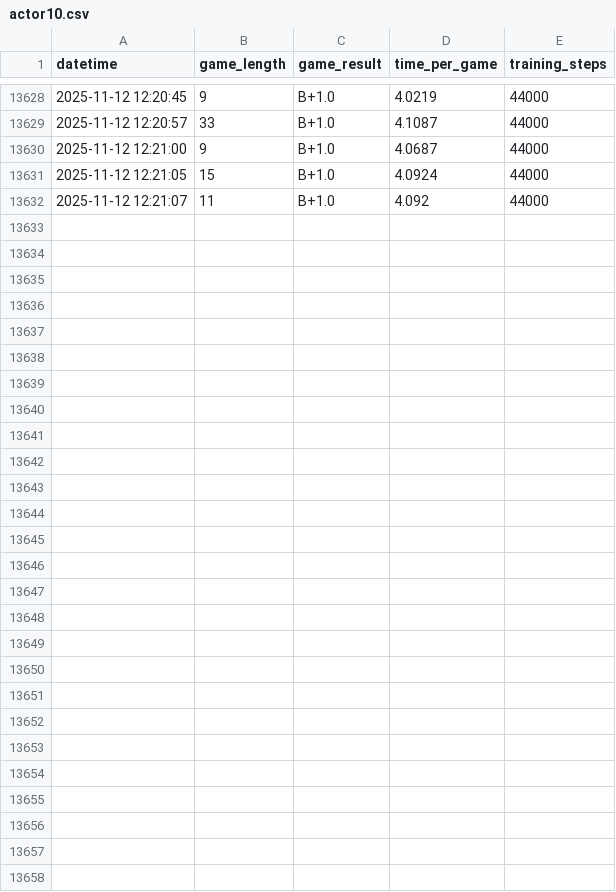
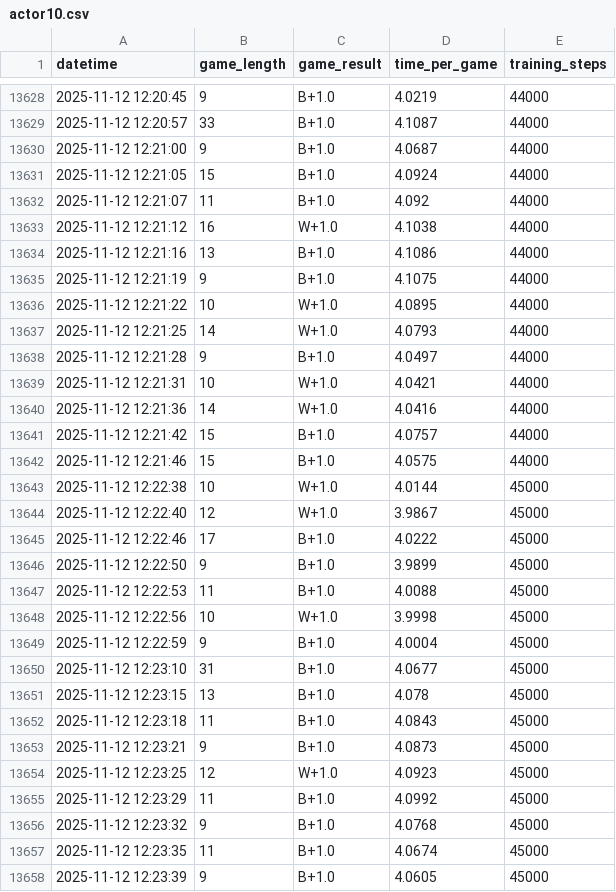
Before and after one commit to furkypoyry/alpha_zero_2, a CSV file: logs/gomoku/9x9/actor10.csv, drawn as a sheet; only a part is shown, gaps mark what is left out.

```diff
--- a/logs/gomoku/9x9/actor10.csv
+++ b/logs/gomoku/9x9/actor10.csv
@@ -13632 +13632,27 @@ datetime,game_length,game_result,time_per_game,training_steps
 2025-11-12 12:21:07,11,B+1.0,4.092,44000
+2025-11-12 12:21:12,16,W+1.0,4.1038,44000
+2025-11-12 12:21:16,13,B+1.0,4.1086,44000
+2025-11-12 12:21:19,9,B+1.0,4.1075,44000
+2025-11-12 12:21:22,10,W+1.0,4.0895,44000
+2025-11-12 12:21:25,14,W+1.0,4.0793,44000
+2025-11-12 12:21:28,9,B+1.0,4.0497,44000
+2025-11-12 12:21:31,10,W+1.0,4.0421,44000
+2025-11-12 12:21:36,14,W+1.0,4.0416,44000
+2025-11-12 12:21:42,15,B+1.0,4.0757,44000
+2025-11-12 12:21:46,15,B+1.0,4.0575,44000
+2025-11-12 12:22:38,10,W+1.0,4.0144,45000
+2025-11-12 12:22:40,12,W+1.0,3.9867,45000
+2025-11-12 12:22:46,17,B+1.0,4.0222,45000
+2025-11-12 12:22:50,9,B+1.0,3.9899,45000
+2025-11-12 12:22:53,11,B+1.0,4.0088,45000
+2025-11-12 12:22:56,10,W+1.0,3.9998,45000
+2025-11-12 12:22:59,9,B+1.0,4.0004,45000
+2025-11-12 12:23:10,31,B+1.0,4.0677,45000
+2025-11-12 12:23:15,13,B+1.0,4.078,45000
+2025-11-12 12:23:18,11,B+1.0,4.0843,45000
+2025-11-12 12:23:21,9,B+1.0,4.0873,45000
+2025-11-12 12:23:25,12,W+1.0,4.0923,45000
+2025-11-12 12:23:29,11,B+1.0,4.0992,45000
+2025-11-12 12:23:32,9,B+1.0,4.0768,45000
+2025-11-12 12:23:35,11,B+1.0,4.0674,45000
+2025-11-12 12:23:39,9,B+1.0,4.0605,45000
```
Also changed, not shown: logs/gomoku/9x9/actor11.csv, logs/gomoku/9x9/actor14.csv, 26 other files.
